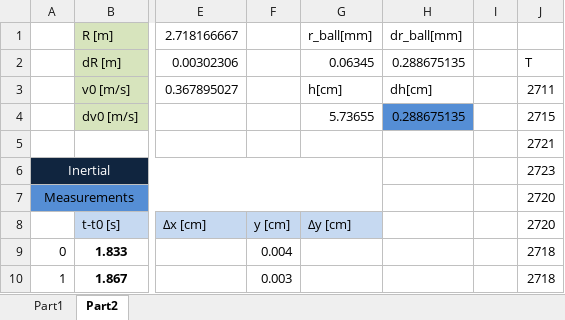
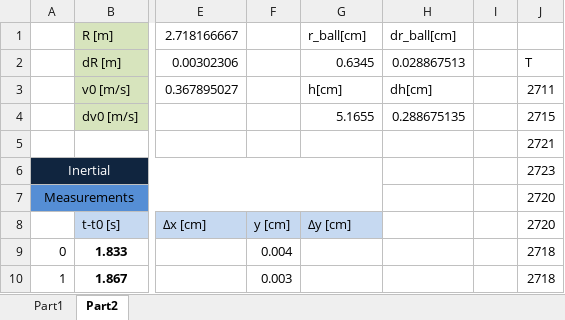
Before and after one commit to yayatab/physics_lab_first_semester, an Excel workbook: lab_first_year/second_semester/coriolis/Coriolis.xlsx, sheet Part2, drawn as a sheet; only a part is shown, gaps mark what is left out; values as stored, in another font and other column widths than the file's, no borders; charts and pictures not drawn; the diff names each change by its address in the sheet, - before the commit and + after, or states it on an @@ line.

Commit message:
tirgul_9_stats

```diff
--- a/lab_first_year/second_semester/coriolis/Coriolis.xlsx (sheet Part2)
+++ b/lab_first_year/second_semester/coriolis/Coriolis.xlsx (sheet Part2)
-G1: r_ball[mm]
+G1: r_ball[cm]
-H1: dr_ball[mm]
+H1: dr_ball[cm]
-G2: 0.06345
+G2: 0.6345
-H2: 0.288675135
+H2: 0.028867513
-G4: 5.73655
+G4: 5.1655
-H4 fill: #558ED5
+H4 fill: none
```
